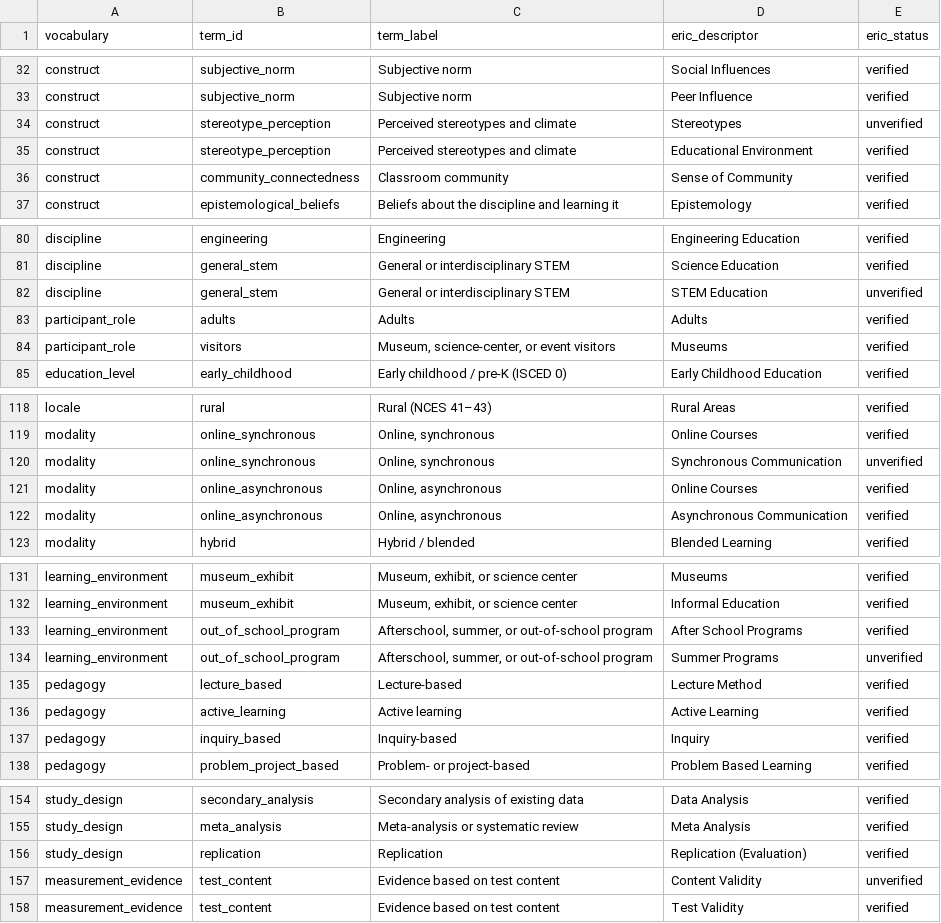
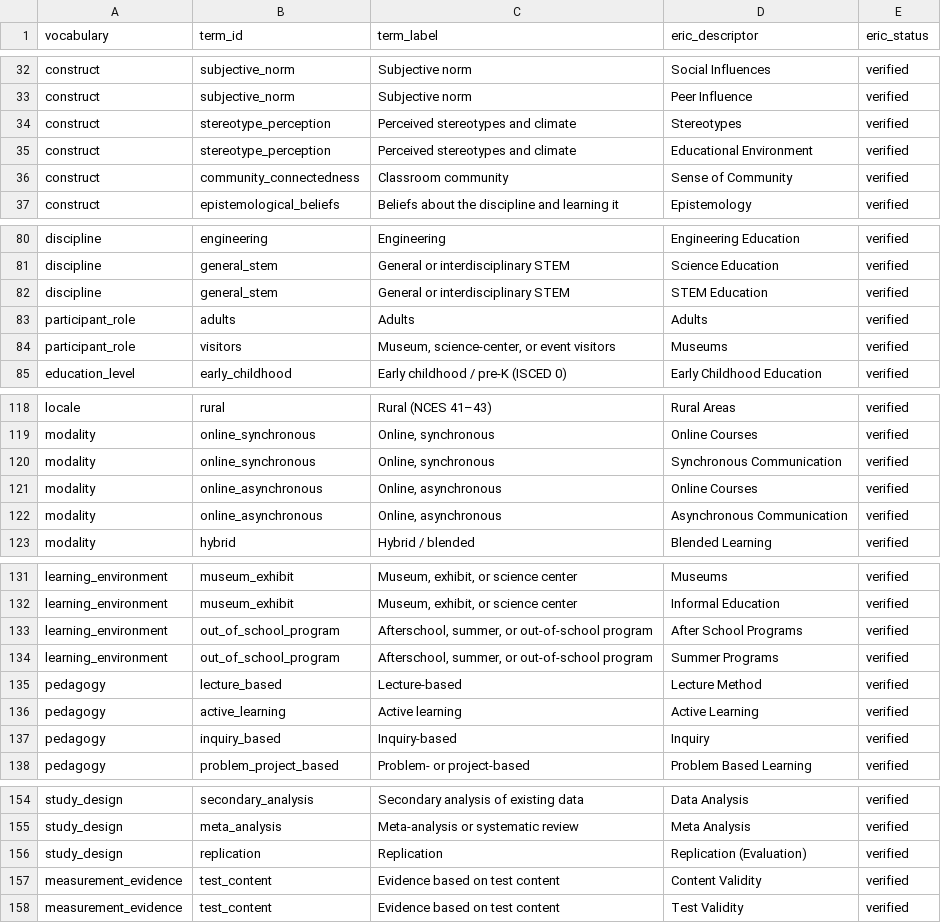
Before and after one commit to JLib271/HuMeta, a CSV file: standard/humeta/crosswalks/eric.csv, drawn as a sheet; only a part is shown, gaps mark what is left out; the diff covers the shown part only.

```diff
--- a/standard/humeta/crosswalks/eric.csv
+++ b/standard/humeta/crosswalks/eric.csv
@@ -33,3 +33,3 @@ construct,subjective_norm,Subjective norm,Social Influences,verified
 construct,subjective_norm,Subjective norm,Peer Influence,verified
-construct,stereotype_perception,Perceived stereotypes and climate,Stereotypes,unverified
+construct,stereotype_perception,Perceived stereotypes and climate,Stereotypes,verified
 construct,stereotype_perception,Perceived stereotypes and climate,Educational Environment,verified
@@ -81,3 +81,3 @@ discipline,engineering,Engineering,Engineering Education,verified
 discipline,general_stem,General or interdisciplinary STEM,Science Education,verified
-discipline,general_stem,General or interdisciplinary STEM,STEM Education,unverified
+discipline,general_stem,General or interdisciplinary STEM,STEM Education,verified
 participant_role,adults,Adults,Adults,verified
@@ -119,3 +119,3 @@ locale,rural,Rural (NCES 41–43),Rural Areas,verified
 modality,online_synchronous,"Online, synchronous",Online Courses,verified
-modality,online_synchronous,"Online, synchronous",Synchronous Communication,unverified
+modality,online_synchronous,"Online, synchronous",Synchronous Communication,verified
 modality,online_asynchronous,"Online, asynchronous",Online Courses,verified
@@ -133,3 +133,3 @@ learning_environment,museum_exhibit,"Museum, exhibit, or science center",Informa
 learning_environment,out_of_school_program,"Afterschool, summer, or out-of-school program",After School Programs,verified
-learning_environment,out_of_school_program,"Afterschool, summer, or out-of-school program",Summer Programs,unverified
+learning_environment,out_of_school_program,"Afterschool, summer, or out-of-school program",Summer Programs,verified
 pedagogy,lecture_based,Lecture-based,Lecture Method,verified
@@ -156,3 +156,3 @@ study_design,meta_analysis,Meta-analysis or systematic review,Meta Analysis,veri
 study_design,replication,Replication,Replication (Evaluation),verified
-measurement_evidence,test_content,Evidence based on test content,Content Validity,unverified
+measurement_evidence,test_content,Evidence based on test content,Content Validity,verified
 measurement_evidence,test_content,Evidence based on test content,Test Validity,verified
```
Also changed, not shown: 11 edited cells elsewhere in this file, 7 other files.
